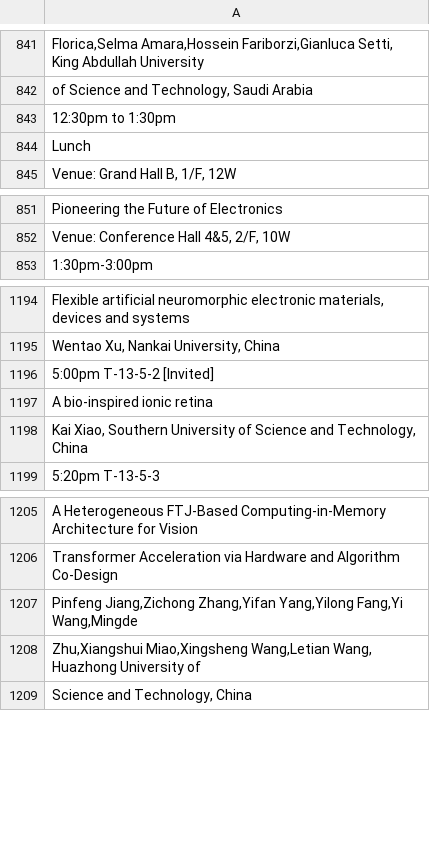
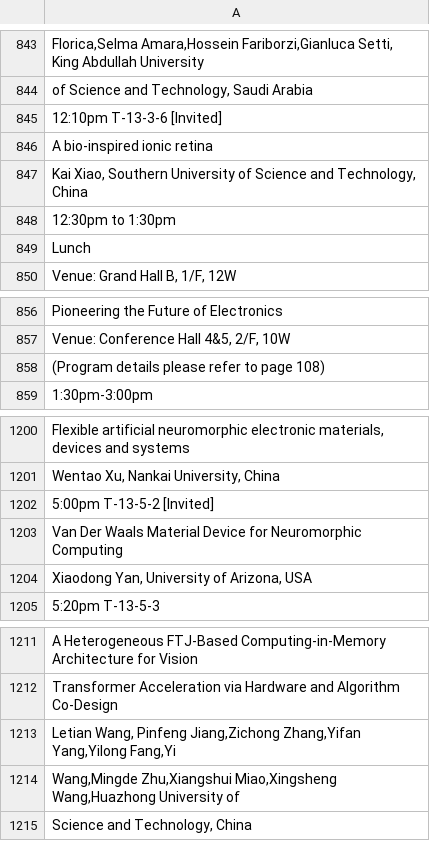
Before and after one commit to PengmyHKU/EDTM_proceeding, a CSV file: program_final_3days.csv, drawn as a sheet; only a part is shown, gaps mark what is left out; addresses are those after the commit; the diff covers the shown part only; the diff names each change by its address in the sheet, - before the commit and + after, or states it on an @@ line.

```diff
--- a/program_final_3days.csv
+++ b/program_final_3days.csv
+row 845: 12:10pm T-13-3-6 [Invited]
+row 846: A bio-inspired ionic retina
+row 847: Kai Xiao, Southern University of Science and Technology, China
+row 858: (Program details please refer to page 108)
-A1203: A bio-inspired ionic retina
+A1203: Van Der Waals Material Device for Neuromorphic Computing
-A1204: Kai Xiao, Southern University of Science and Technology, China
+A1204: Xiaodong Yan, University of Arizona, USA
-A1213: Pinfeng Jiang,Zichong Zhang,Yifan Yang,Yilong Fang,Yi Wang,Mingde
+A1213: Letian Wang, Pinfeng Jiang,Zichong Zhang,Yifan Yang,Yilong Fang,Yi
-A1214: Zhu,Xiangshui Miao,Xingsheng Wang,Letian Wang, Huazhong University of
+A1214: Wang,Mingde Zhu,Xiangshui Miao,Xingsheng Wang,Huazhong University of
```
Also changed, not shown: 3 added rows, 1 removed row and 14 edited cells elsewhere in this file, program_new.csv, 2 other files.
